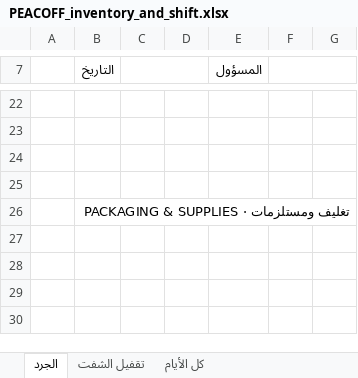
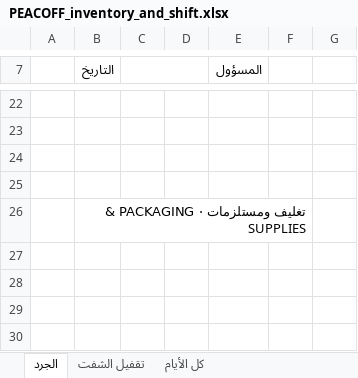
Before and after one commit to fayzalhrby294-max/Claude-BugHunter, an Excel workbook: peacoff_data/design/sheets/PEACOFF_inventory_and_shift.xlsx, sheet الجرد, drawn as a sheet; only a part is shown, gaps mark what is left out; values as stored, in another font and other column widths than the file's, no cell formats; charts and pictures and conditional formats not drawn; the diff covers the shown part only; the diff names each change by its address in the sheet, - before the commit and + after, or states it on an @@ line.

```diff
--- a/peacoff_data/design/sheets/PEACOFF_inventory_and_shift.xlsx (sheet الجرد)
+++ b/peacoff_data/design/sheets/PEACOFF_inventory_and_shift.xlsx (sheet الجرد)
-F7:G7 merged
-B26:G26 merged
+B26:F26 merged
```
Also changed, not shown: 6 edited cells and merged cells elsewhere in this sheet, cell formats, formulas that keep their value, 3 other files.
